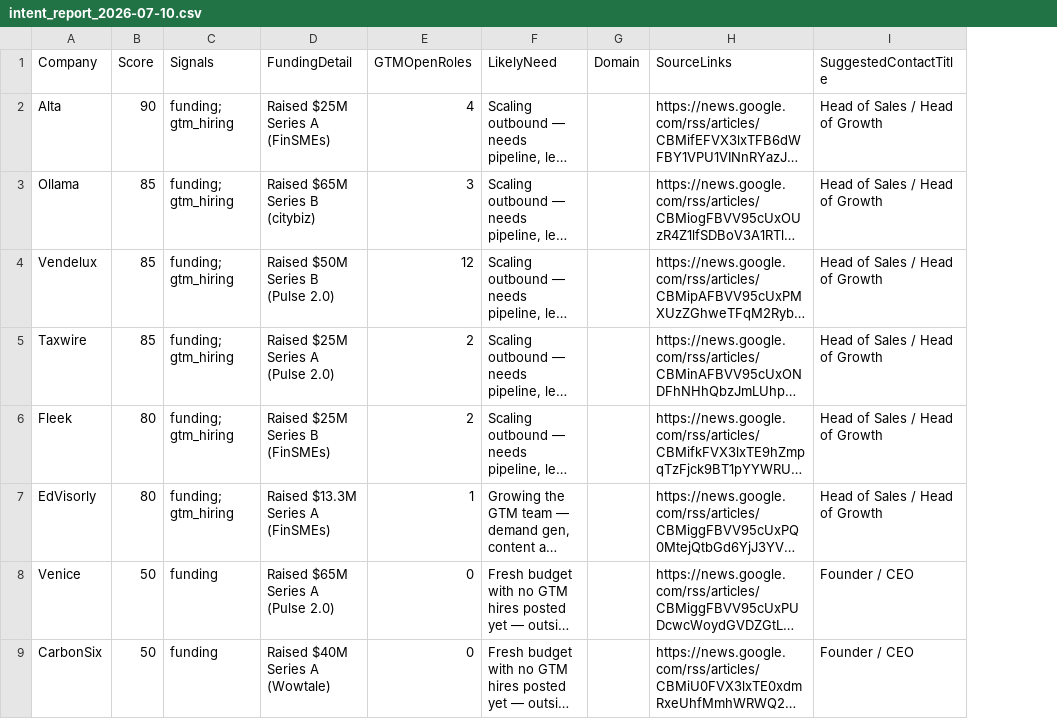
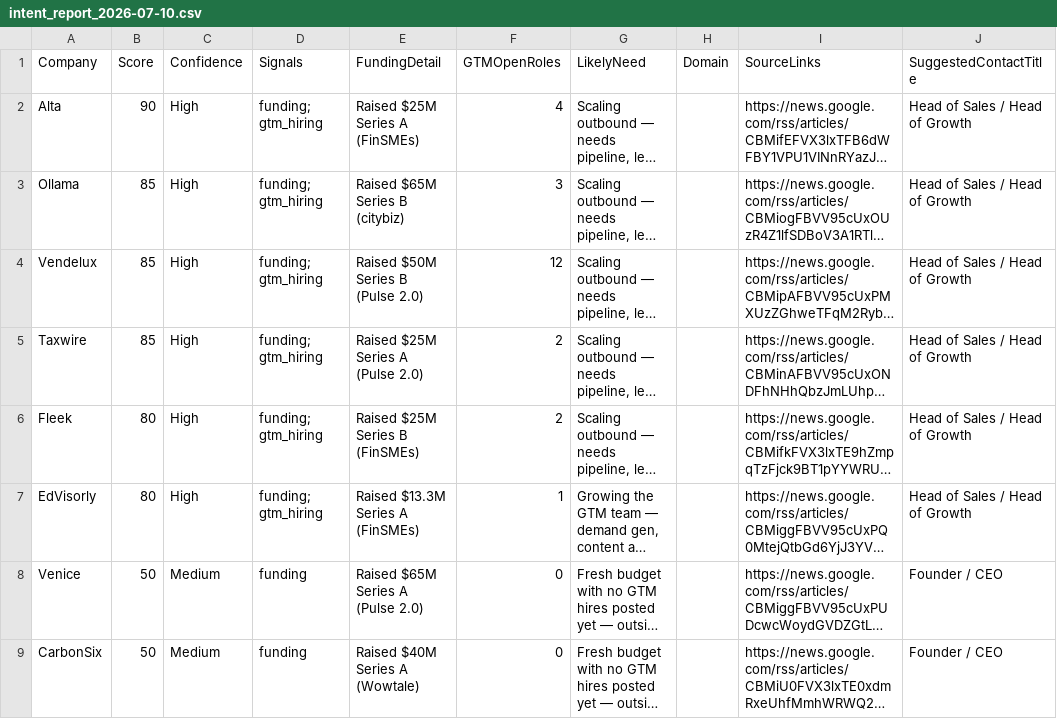
Before and after one commit to UnderratedGignac/opportunity-radar, a CSV file: samples/intent_report_2026-07-10.csv, drawn as a sheet; only a part is shown; long unchanged cells end in …; the diff names each change by its address in the sheet, - before the commit and + after, or states it on an @@ line.

```diff
--- a/samples/intent_report_2026-07-10.csv
+++ b/samples/intent_report_2026-07-10.csv
+column C (Confidence), rows 2-9: High | High | High | High | High | High | Medium | Medium
```
Also changed, not shown: 4 other files.
